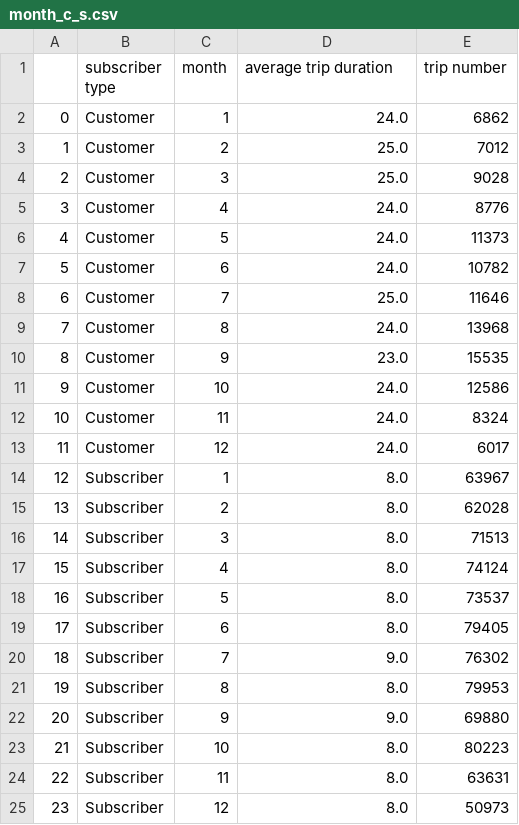
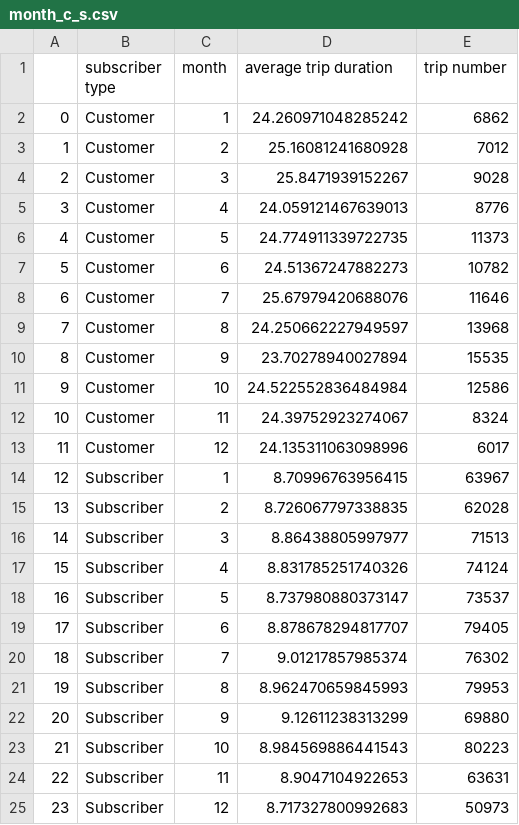
Before and after one commit to haoyuzhang89/w205-Query-Project, a CSV file: data/month_c_s.csv, drawn as a sheet.

```diff
--- a/data/month_c_s.csv
+++ b/data/month_c_s.csv
@@ -1,25 +1,25 @@
 ,subscriber type,month,average trip duration,trip number
-0,Customer,1,24.0,6862
-1,Customer,2,25.0,7012
-2,Customer,3,25.0,9028
-3,Customer,4,24.0,8776
-4,Customer,5,24.0,11373
-5,Customer,6,24.0,10782
-6,Customer,7,25.0,11646
-7,Customer,8,24.0,13968
-8,Customer,9,23.0,15535
-9,Customer,10,24.0,12586
-10,Customer,11,24.0,8324
-11,Customer,12,24.0,6017
-12,Subscriber,1,8.0,63967
-13,Subscriber,2,8.0,62028
-14,Subscriber,3,8.0,71513
-15,Subscriber,4,8.0,74124
-16,Subscriber,5,8.0,73537
-17,Subscriber,6,8.0,79405
-18,Subscriber,7,9.0,76302
-19,Subscriber,8,8.0,79953
-20,Subscriber,9,9.0,69880
-21,Subscriber,10,8.0,80223
-22,Subscriber,11,8.0,63631
-23,Subscriber,12,8.0,50973
+0,Customer,1,24.260971048285242,6862
+1,Customer,2,25.16081241680928,7012
+2,Customer,3,25.8471939152267,9028
+3,Customer,4,24.059121467639013,8776
+4,Customer,5,24.774911339722735,11373
+5,Customer,6,24.51367247882273,10782
+6,Customer,7,25.67979420688076,11646
+7,Customer,8,24.250662227949597,13968
+8,Customer,9,23.70278940027894,15535
+9,Customer,10,24.522552836484984,12586
+10,Customer,11,24.39752923274067,8324
+11,Customer,12,24.135311063098996,6017
+12,Subscriber,1,8.70996763956415,63967
+13,Subscriber,2,8.726067797338835,62028
+14,Subscriber,3,8.86438805997977,71513
+15,Subscriber,4,8.831785251740326,74124
+16,Subscriber,5,8.737980880373147,73537
+17,Subscriber,6,8.878678294817707,79405
+18,Subscriber,7,9.01217857985374,76302
+19,Subscriber,8,8.962470659845993,79953
+20,Subscriber,9,9.12611238313299,69880
+21,Subscriber,10,8.984569886441543,80223
+22,Subscriber,11,8.9047104922653,63631
+23,Subscriber,12,8.717327800992683,50973
```
Also changed, not shown: data/hour_commuter_s.csv, data/week_c_s.csv, 1 other file.
